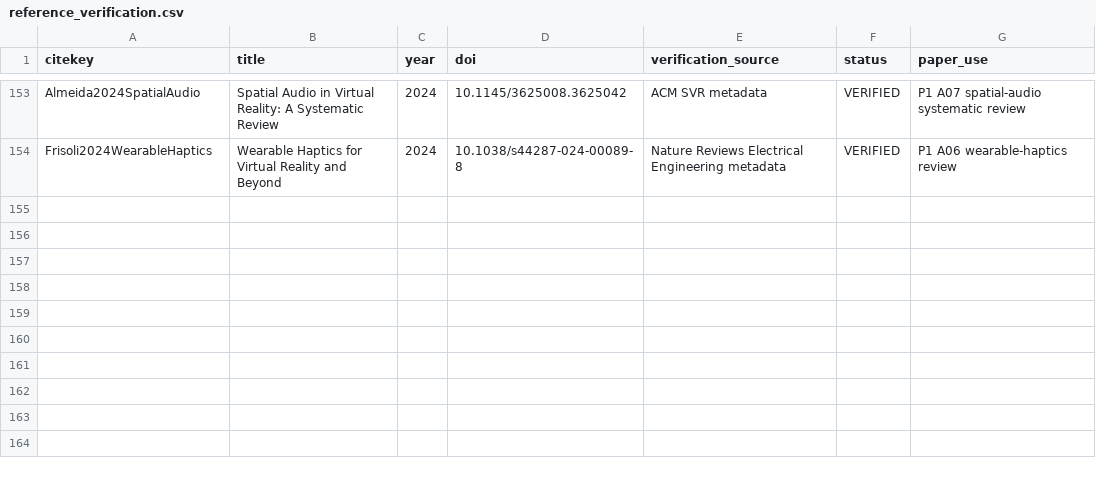
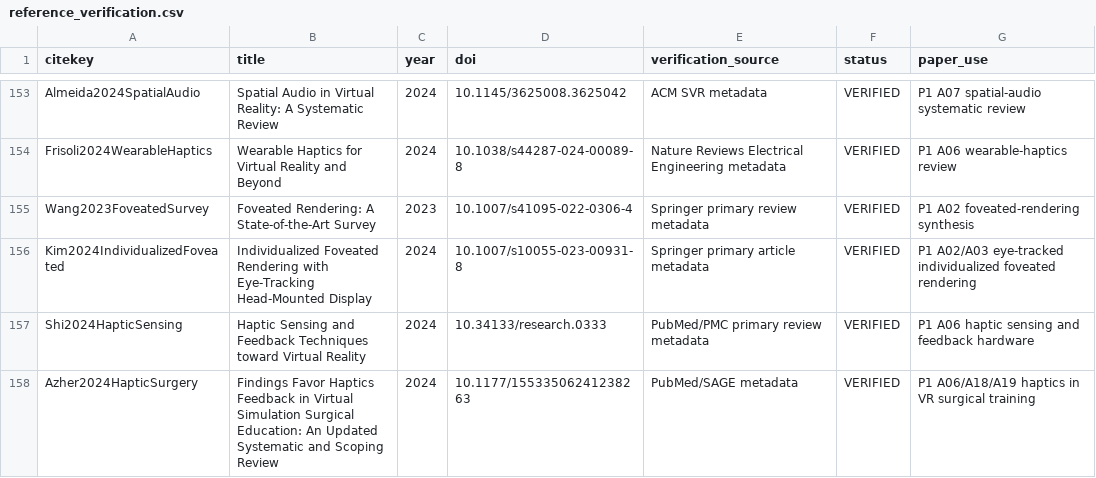
Before and after one commit to Arithmetic-Power-Geometry/Virtual-Reality-Research-Review, a CSV file: paper_writing_register/paper_assets/references/reference_verification.csv, drawn as a sheet; only a part is shown, gaps mark what is left out; the diff names each change by its address in the sheet, - before the commit and + after, or states it on an @@ line.

Commit message:
Paper assets: verify foveated-rendering and haptics sources

```diff
--- a/paper_writing_register/paper_assets/references/reference_verification.csv
+++ b/paper_writing_register/paper_assets/references/reference_verification.csv
+row 155: Wang2023FoveatedSurvey | Foveated Rendering: A State-of-the-Art Survey | 2023 | 10.1007/s41095-022-0306-4 | Springer primary review metadata | VERIFIED | P1 A02 foveated-rendering synthesis
+row 156: Kim2024IndividualizedFoveated | Individualized Foveated Rendering with Eye-Tracking Head-Mounted Display | 2024 | 10.1007/s10055-023-00931-8 | Springer primary article metadata | VERIFIED | P1 A02/A03 eye-tracked individualized foveated rendering
+row 157: Shi2024HapticSensing | Haptic Sensing and Feedback Techniques toward Virtual Reality | 2024 | 10.34133/research.0333 | PubMed/PMC primary review metadata | VERIFIED | P1 A06 haptic sensing and feedback hardware
+row 158: Azher2024HapticSurgery | Findings Favor Haptics Feedback in Virtual Simulation Surgical Education: An Updated Systematic and Scoping Review | 2024 | 10.1177/15533506241238263 | PubMed/SAGE metadata | VERIFIED | P1 A06/A18/A19 haptics in VR surgical training
```
